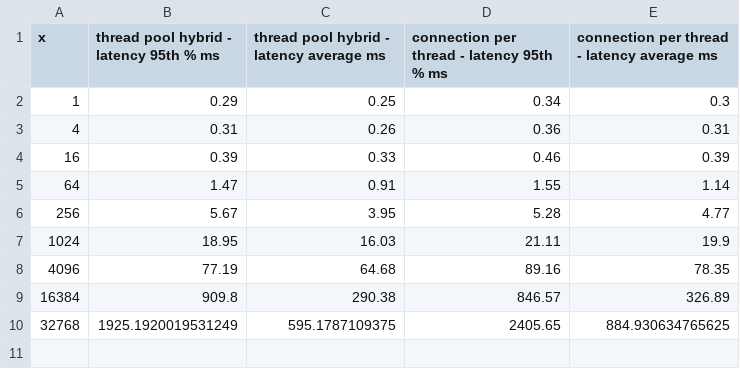
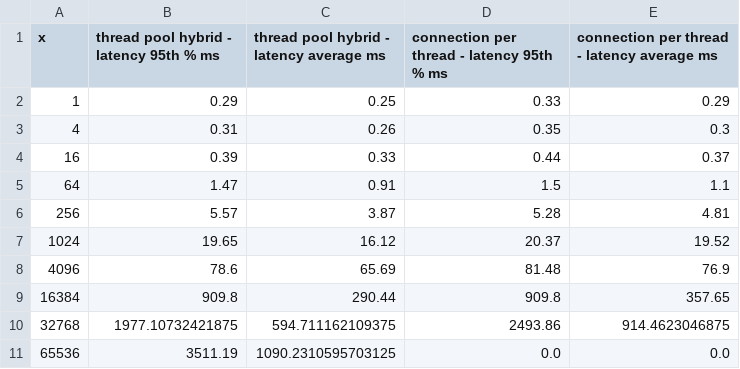
Before and after one commit to Damienkatz/thread_pool_hybrid_benchmark, a CSV file: example_run/sb11-OLTP_RO_10M_8tab-uniform-p_sel1-reconnect-notrx-socket.sh-latency.csv, drawn as a sheet.

```diff
--- a/example_run/sb11-OLTP_RO_10M_8tab-uniform-p_sel1-reconnect-notrx-socket.sh-latency.csv
+++ b/example_run/sb11-OLTP_RO_10M_8tab-uniform-p_sel1-reconnect-notrx-socket.sh-latency.csv
@@ -1,10 +1,11 @@
 x,thread pool hybrid - latency 95th % ms,thread pool hybrid - latency average ms,connection per thread - latency 95th % ms,connection per thread - latency average ms
-1,0.29,0.25,0.34,0.3
-4,0.31,0.26,0.36,0.31
-16,0.39,0.33,0.46,0.39
-64,1.47,0.91,1.55,1.14
-256,5.67,3.95,5.28,4.77
-1024,18.95,16.03,21.11,19.9
-4096,77.19,64.68,89.16,78.35
-16384,909.8,290.38,846.57,326.89
-32768,1925.1920019531249,595.1787109375,2405.65,884.930634765625
+1,0.29,0.25,0.33,0.29
+4,0.31,0.26,0.35,0.3
+16,0.39,0.33,0.44,0.37
+64,1.47,0.91,1.5,1.1
+256,5.57,3.87,5.28,4.81
+1024,19.65,16.12,20.37,19.52
+4096,78.6,65.69,81.48,76.9
+16384,909.8,290.44,909.8,357.65
+32768,1977.10732421875,594.711162109375,2493.86,914.4623046875
+65536,3511.19,1090.2310595703125,0.0,0.0
```
Also changed, not shown: example_run/sb11-OLTP_RO_10M_8tab-pareto-p_sel1-notrx-socket.sh-events_sec.csv, example_run/sb11-OLTP_RO_10M_8tab-pareto-s_ranges1-notrx-socket.sh-cpu.csv, 23 other files.
